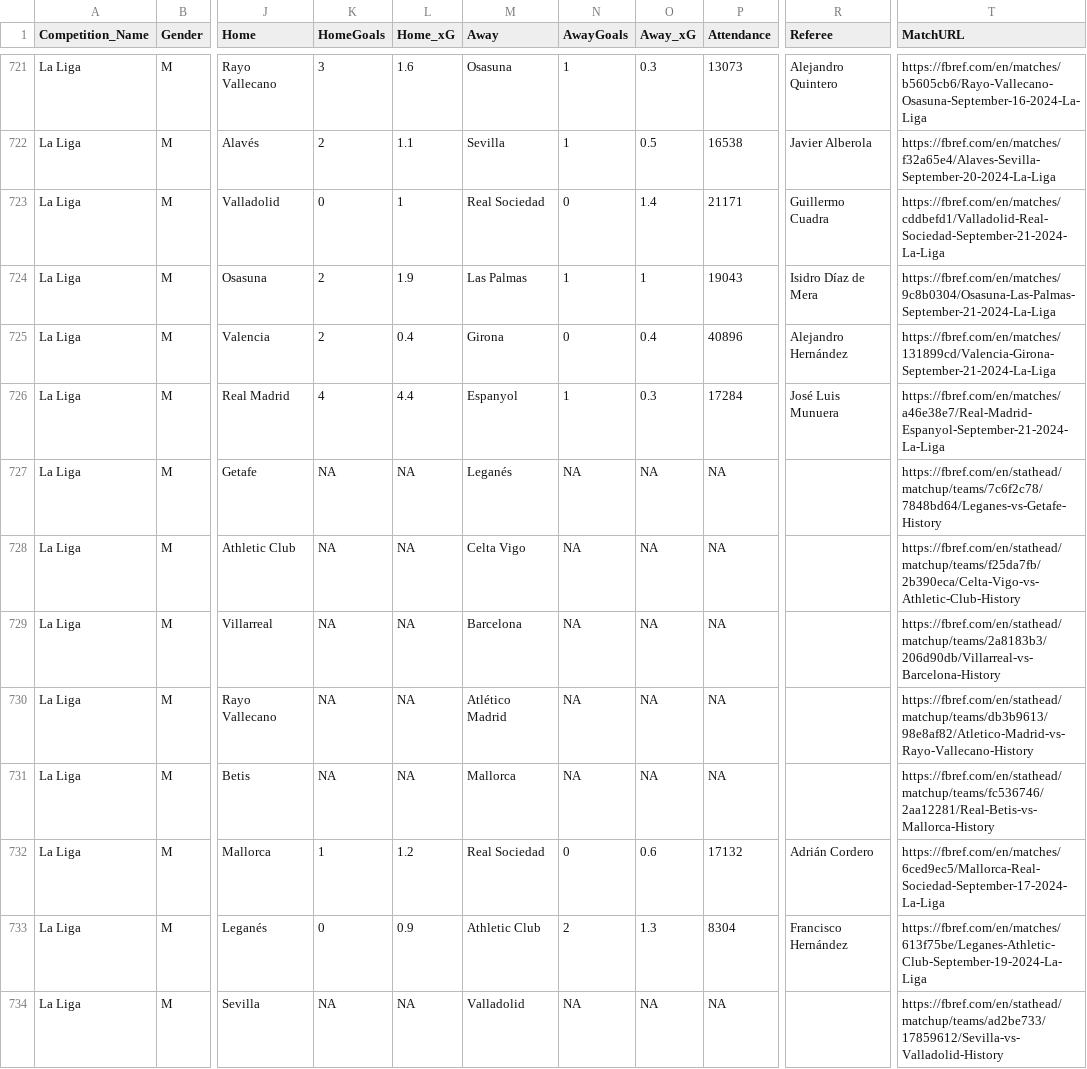
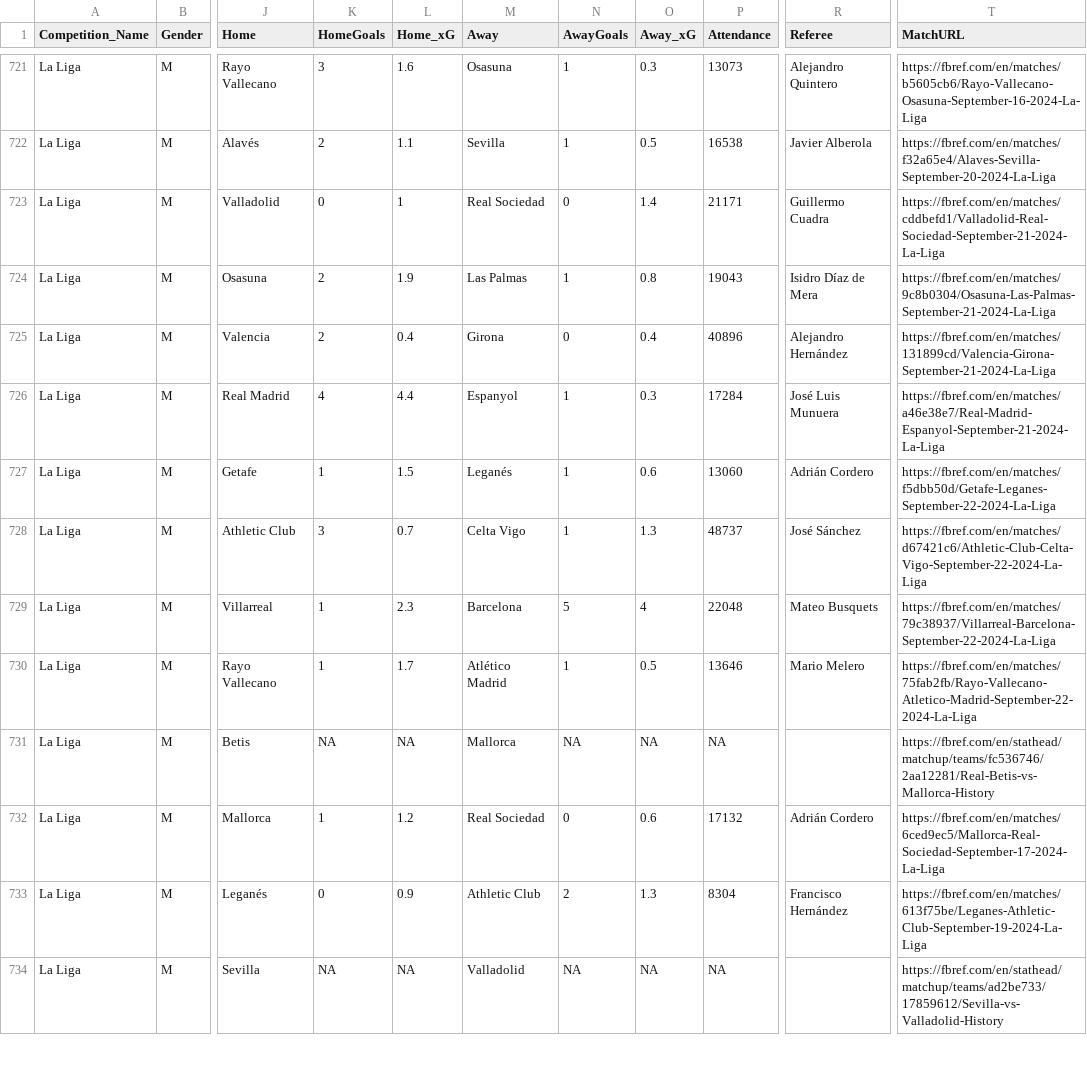
Before and after one commit to steodose/club-elo, a CSV file: matches_all_leagues.csv, drawn as a sheet; only a part is shown, gaps mark what is left out; the diff covers the shown part only; the diff names each change by its address in the sheet, - before the commit and + after, or states it on an @@ line.

```diff
--- a/matches_all_leagues.csv
+++ b/matches_all_leagues.csv
-O724 (Away_xG): 1
+O724 (Away_xG): 0.8
-K727 (HomeGoals): NA
+K727 (HomeGoals): 1
-L727 (Home_xG): NA
+L727 (Home_xG): 1.5
-N727:N728 (AwayGoals): NA
+N727:N728 (AwayGoals): 1
-O727 (Away_xG): NA
+O727 (Away_xG): 0.6
-P727 (Attendance): NA
+P727 (Attendance): 13060
-R727 (Referee): (empty)
+R727 (Referee): Adrián Cordero
-T727 (MatchURL): https://fbref.com/en/stathead/matchup/teams/7c6f2c78/7848bd64/Leganes-vs-Getafe-History
+T727 (MatchURL): https://fbref.com/en/matches/f5dbb50d/Getafe-Leganes-September-22-2024-La-Liga
-K728 (HomeGoals): NA
+K728 (HomeGoals): 3
-L728 (Home_xG): NA
+L728 (Home_xG): 0.7
-O728 (Away_xG): NA
+O728 (Away_xG): 1.3
-P728 (Attendance): NA
+P728 (Attendance): 48737
-R728 (Referee): (empty)
+R728 (Referee): José Sánchez
-T728 (MatchURL): https://fbref.com/en/stathead/matchup/teams/f25da7fb/2b390eca/Celta-Vigo-vs-Athletic-Club-History
+T728 (MatchURL): https://fbref.com/en/matches/d67421c6/Athletic-Club-Celta-Vigo-September-22-2024-La-Liga
-K729:K730 (HomeGoals): NA
+K729:K730 (HomeGoals): 1
-L729 (Home_xG): NA
+L729 (Home_xG): 2.3
-N729 (AwayGoals): NA
+N729 (AwayGoals): 5
-O729 (Away_xG): NA
+O729 (Away_xG): 4
-P729 (Attendance): NA
+P729 (Attendance): 22048
-R729 (Referee): (empty)
+R729 (Referee): Mateo Busquets
-T729 (MatchURL): https://fbref.com/en/stathead/matchup/teams/2a8183b3/206d90db/Villarreal-vs-Barcelona-History
+T729 (MatchURL): https://fbref.com/en/matches/79c38937/Villarreal-Barcelona-September-22-2024-La-Liga
-L730 (Home_xG): NA
+L730 (Home_xG): 1.7
-N730 (AwayGoals): NA
+N730 (AwayGoals): 1
-O730 (Away_xG): NA
+O730 (Away_xG): 0.5
-P730 (Attendance): NA
+P730 (Attendance): 13646
-R730 (Referee): (empty)
+R730 (Referee): Mario Melero
-T730 (MatchURL): https://fbref.com/en/stathead/matchup/teams/db3b9613/98e8af82/Atletico-Madrid-vs-Rayo-Vallecano-History
+T730 (MatchURL): https://fbref.com/en/matches/75fab2fb/Rayo-Vallecano-Atletico-Madrid-September-22-2024-La-Liga
```
Also changed, not shown: 89 edited cells elsewhere in this file.
